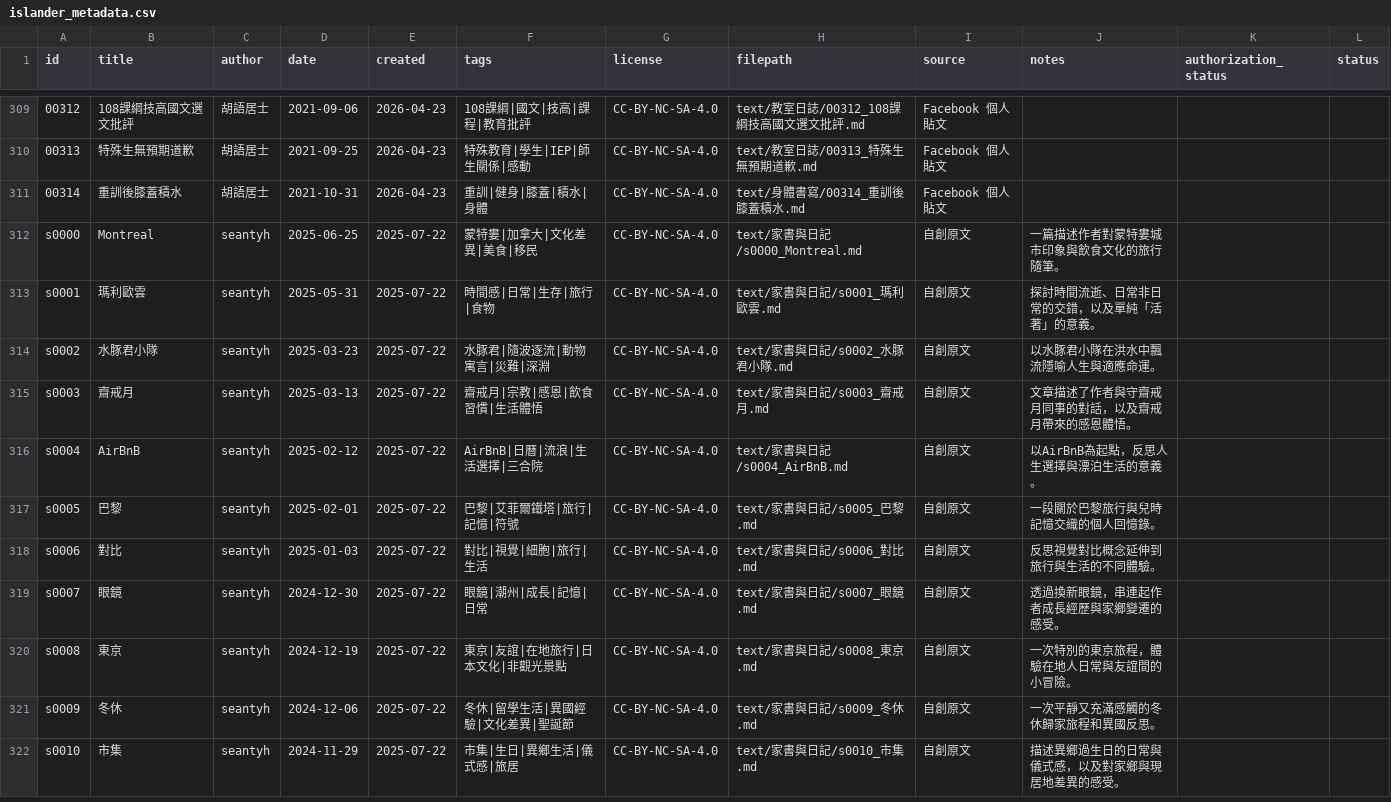
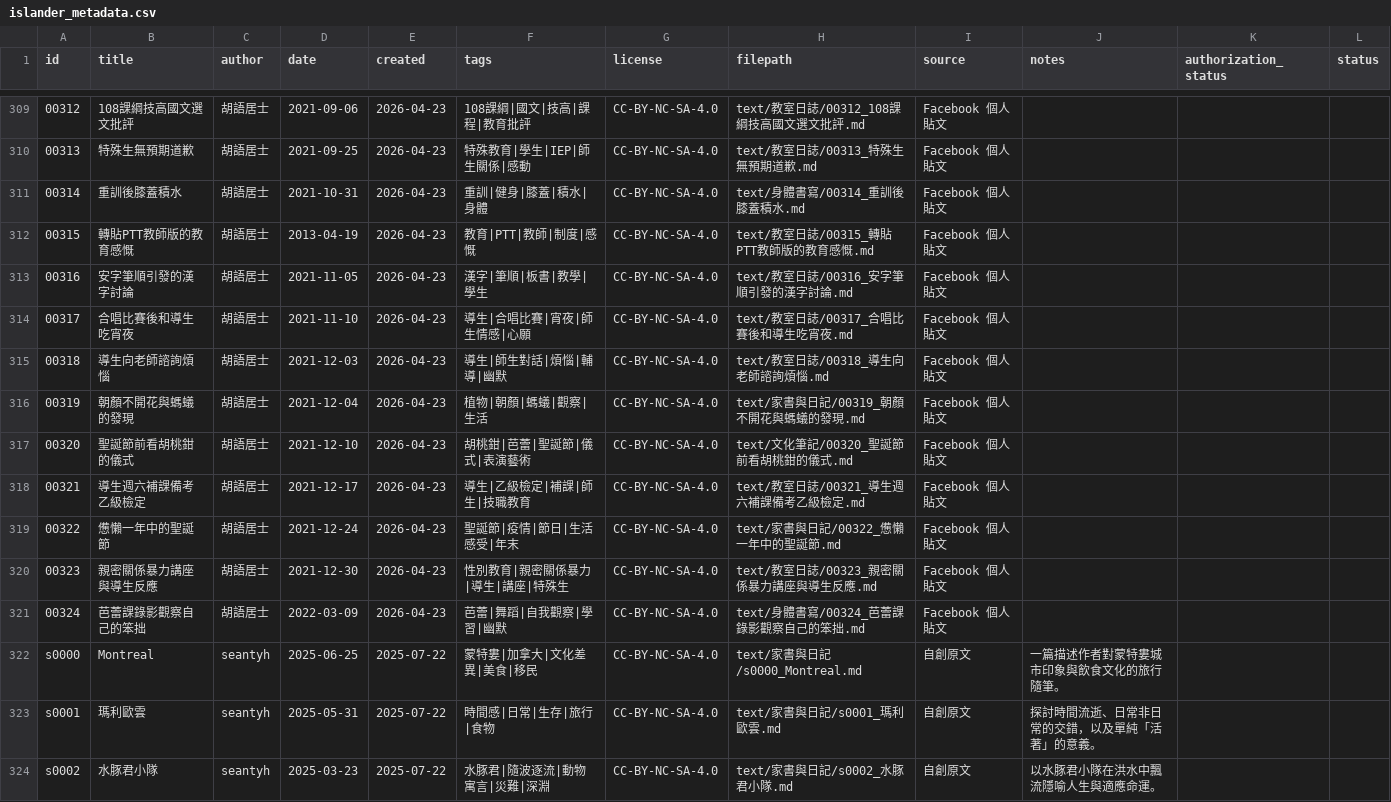
Before and after one commit to islander-database/islander-corpus, a CSV file: metadata/islander_metadata.csv, drawn as a sheet; only a part is shown, gaps mark what is left out; the shorter side is filled out with more unchanged rows.

Commit message:
Add batch 26: 00315–00324 (2013-04, 2021-11 to 2022-03)
教室日誌×6, 家書與日記×2, 文化筆記×1, 身體書寫×1

```diff
--- a/metadata/islander_metadata.csv
+++ b/metadata/islander_metadata.csv
@@ -311,2 +311,12 @@ id,title,author,date,created,tags,license,filepath,source,notes,authorization_st
 00314,重訓後膝蓋積水,胡語居士,2021-10-31,2026-04-23,重訓|健身|膝蓋|積水|身體,CC-BY-NC-SA-4.0,text/身體書寫/00314_重訓後膝蓋積水.md,Facebook 個人貼文,,,
+00315,轉貼PTT教師版的教育感慨,胡語居士,2013-04-19,2026-04-23,教育|PTT|教師|制度|感慨,CC-BY-NC-SA-4.0,text/教室日誌/00315_轉貼PTT教師版的教育感慨.md,Facebook 個人貼文,,,
+00316,安字筆順引發的漢字討論,胡語居士,2021-11-05,2026-04-23,漢字|筆順|板書|教學|學生,CC-BY-NC-SA-4.0,text/教室日誌/00316_安字筆順引發的漢字討論.md,Facebook 個人貼文,,,
+00317,合唱比賽後和導生吃宵夜,胡語居士,2021-11-10,2026-04-23,導生|合唱比賽|宵夜|師生情感|心願,CC-BY-NC-SA-4.0,text/教室日誌/00317_合唱比賽後和導生吃宵夜.md,Facebook 個人貼文,,,
+00318,導生向老師諮詢煩惱,胡語居士,2021-12-03,2026-04-23,導生|師生對話|煩惱|輔導|幽默,CC-BY-NC-SA-4.0,text/教室日誌/00318_導生向老師諮詢煩惱.md,Facebook 個人貼文,,,
+00319,朝顏不開花與螞蟻的發現,胡語居士,2021-12-04,2026-04-23,植物|朝顏|螞蟻|觀察|生活,CC-BY-NC-SA-4.0,text/家書與日記/00319_朝顏不開花與螞蟻的發現.md,Facebook 個人貼文,,,
+00320,聖誕節前看胡桃鉗的儀式,胡語居士,2021-12-10,2026-04-23,胡桃鉗|芭蕾|聖誕節|儀式|表演藝術,CC-BY-NC-SA-4.0,text/文化筆記/00320_聖誕節前看胡桃鉗的儀式.md,Facebook 個人貼文,,,
+00321,導生週六補課備考乙級檢定,胡語居士,2021-12-17,2026-04-23,導生|乙級檢定|補課|師生|技職教育,CC-BY-NC-SA-4.0,text/教室日誌/00321_導生週六補課備考乙級檢定.md,Facebook 個人貼文,,,
+00322,憊懶一年中的聖誕節,胡語居士,2021-12-24,2026-04-23,聖誕節|疫情|節日|生活感受|年末,CC-BY-NC-SA-4.0,text/家書與日記/00322_憊懶一年中的聖誕節.md,Facebook 個人貼文,,,
+00323,親密關係暴力講座與導生反應,胡語居士,2021-12-30,2026-04-23,性別教育|親密關係暴力|導生|講座|特殊生,CC-BY-NC-SA-4.0,text/教室日誌/00323_親密關係暴力講座與導生反應.md,Facebook 個人貼文,,,
+00324,芭蕾課錄影觀察自己的笨拙,胡語居士,2022-03-09,2026-04-23,芭蕾|舞蹈|自我觀察|學習|幽默,CC-BY-NC-SA-4.0,text/身體書寫/00324_芭蕾課錄影觀察自己的笨拙.md,Facebook 個人貼文,,,
 s0000,Montreal,seantyh,2025-06-25,2025-07-22,蒙特婁|加拿大|文化差異|美食|移民,CC-BY-NC-SA-4.0,text/家書與日記/s0000_Montreal.md,自創原文,一篇描述作者對蒙特婁城市印象與飲食文化的旅行隨筆。,,
```
Also changed, not shown: 11 other files.
